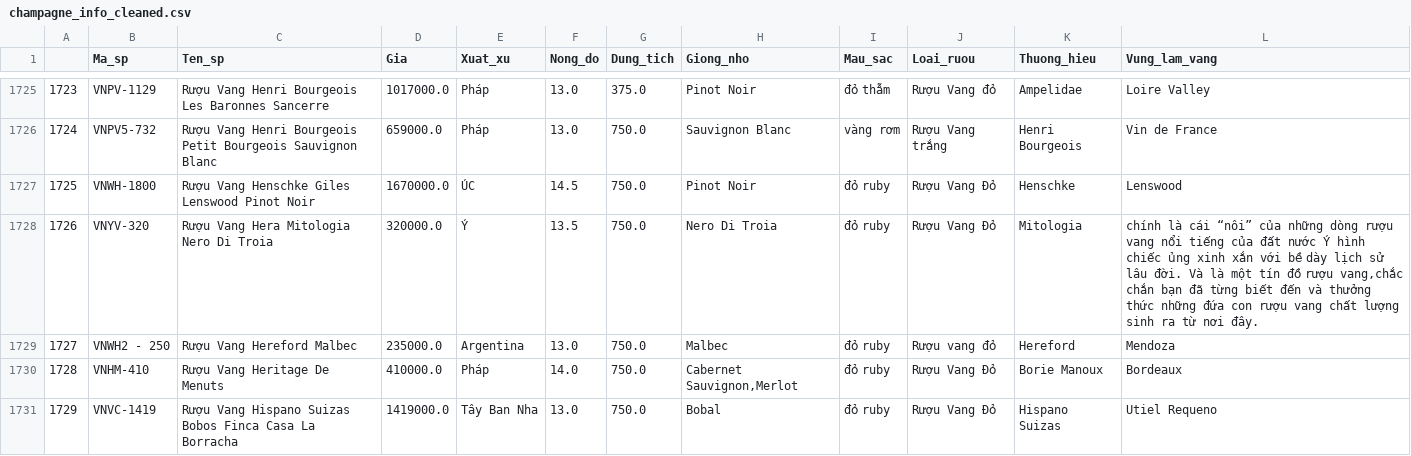
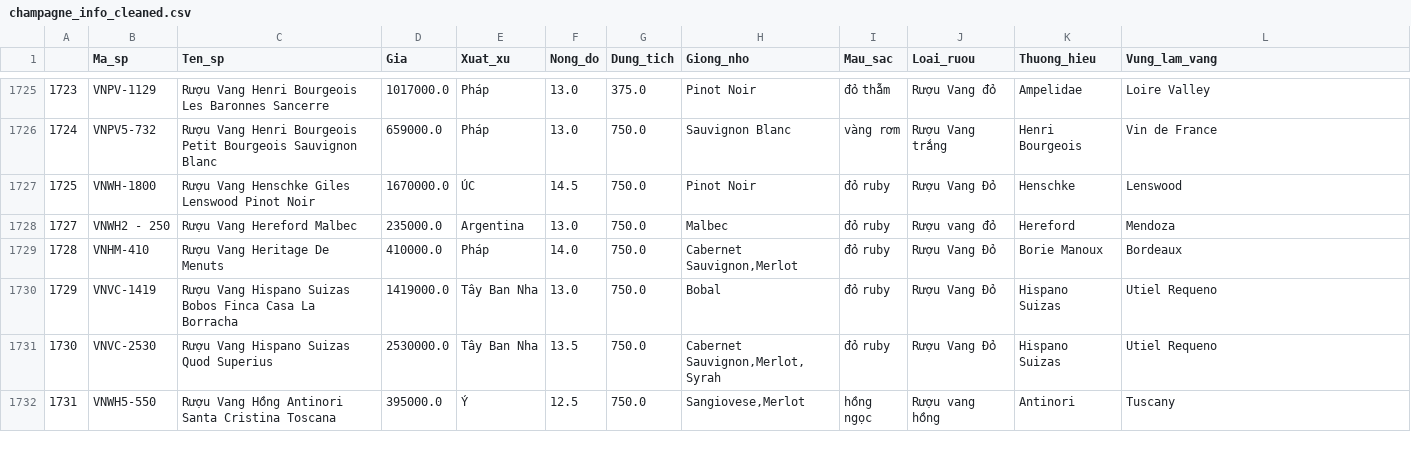
Before and after one commit to nmnghia0506/-NMKHDL_20_21, a CSV file: champagne/champagne/dataset/champagne_info_cleaned.csv, drawn as a sheet; only a part is shown, gaps mark what is left out; the shorter side is filled out with more unchanged rows; the diff names each change by its address in the sheet, - before the commit and + after, or states it on an @@ line.

Commit message:
update data preprocessing

```diff
--- a/champagne/champagne/dataset/champagne_info_cleaned.csv
+++ b/champagne/champagne/dataset/champagne_info_cleaned.csv
-row 1728: 1726 | VNYV-320 | Rượu Vang Hera Mitologia Nero Di Troia | 320000.0 | Ý | 13.5 | 750.0 | Nero Di Troia | đỏ ruby | Rượu Vang Đỏ | Mitologia | chính là cái “nôi” của những dòng rượu vang nổi tiếng của đất nước Ý hình chiếc ủng xinh xắn với bề dày lịch sử lâu đời. Và là một tín đồ rượu vang,chắc chắn bạn đã từng biết đến và thưởng thức những đứa con rượu vang chất lượng sinh ra từ nơi đây.
```
Also changed, not shown: 1 other file.
